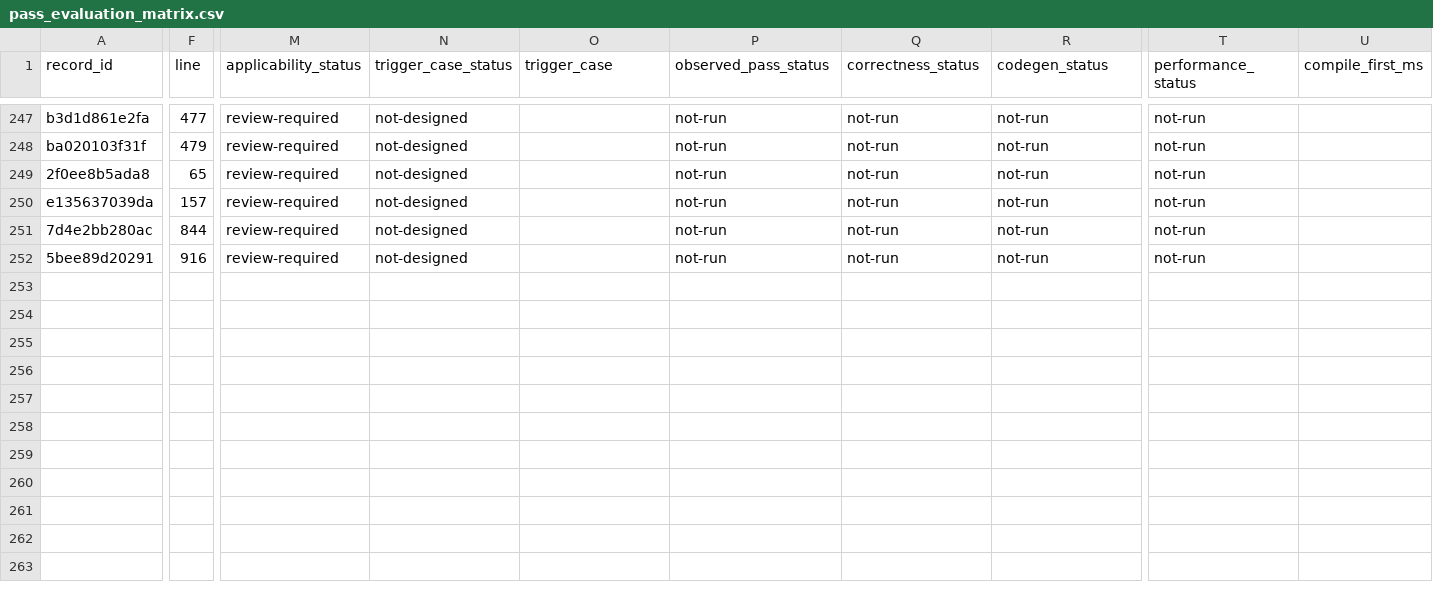
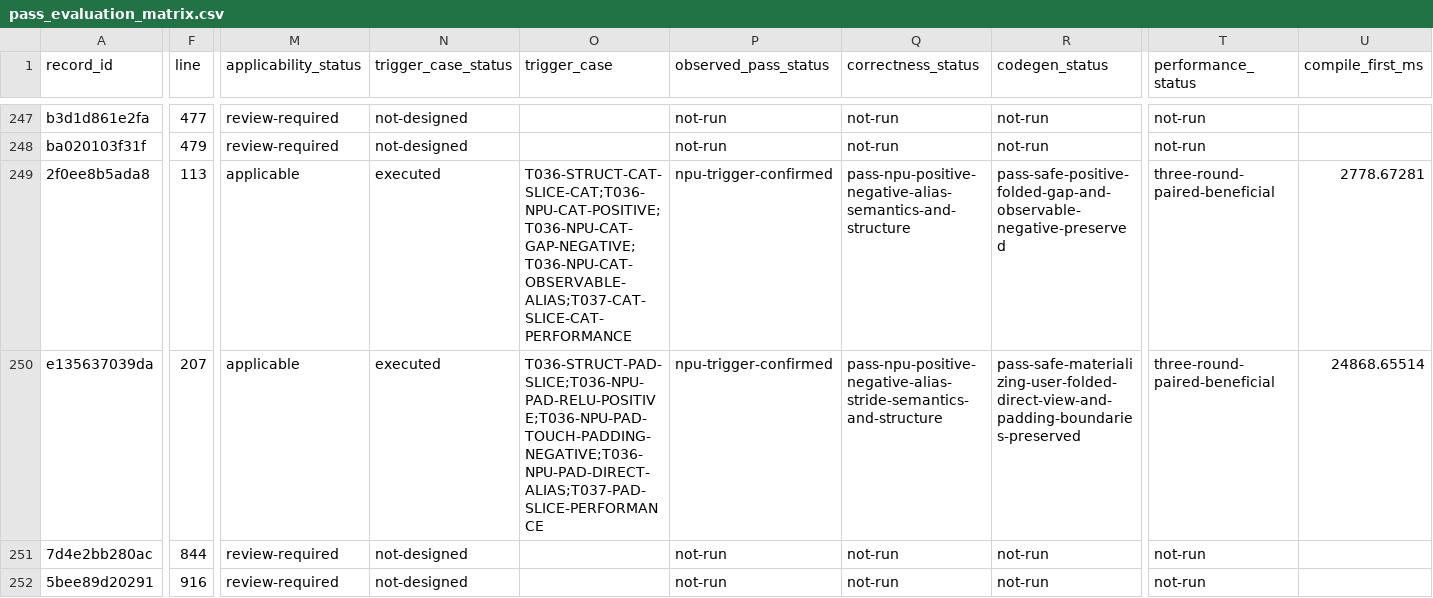
Before and after one commit to Beaver2323/Subgraph-Fusion-Pass-Optimization, a CSV file: report/pass_src_20260820/pass_evaluation_matrix.csv, drawn as a sheet; only a part is shown, gaps mark what is left out; the diff covers the shown part only; the diff names each change by its address in the sheet, - before the commit and + after, or states it on an @@ line.

Commit message:
docs: close layout pass alias fixes and performance

```diff
--- a/report/pass_src_20260820/pass_evaluation_matrix.csv
+++ b/report/pass_src_20260820/pass_evaluation_matrix.csv
-F249 (line): 65
+F249 (line): 113
-M249:M250 (applicability_status): review-required
+M249:M250 (applicability_status): applicable
-N249:N250 (trigger_case_status): not-designed
+N249:N250 (trigger_case_status): executed
-O249 (trigger_case): (empty)
+O249 (trigger_case): T036-STRUCT-CAT-SLICE-CAT;T036-NPU-CAT-POSITIVE;T036-NPU-CAT-GAP-NEGATIVE;T036-NPU-CAT-OBSERVABLE-ALIAS;T037-CAT-SLICE-CAT-PERFORMANCE
-P249:P250 (observed_pass_status): not-run
+P249:P250 (observed_pass_status): npu-trigger-confirmed
-Q249 (correctness_status): not-run
+Q249 (correctness_status): pass-npu-positive-negative-alias-semantics-and-structure
-R249 (codegen_status): not-run
+R249 (codegen_status): pass-safe-positive-folded-gap-and-observable-negative-preserved
-T249:T250 (performance_status): not-run
+T249:T250 (performance_status): three-round-paired-beneficial
-U249 (compile_first_ms): (empty)
+U249 (compile_first_ms): 2778.67281
-F250 (line): 157
+F250 (line): 207
-O250 (trigger_case): (empty)
+O250 (trigger_case): T036-STRUCT-PAD-SLICE;T036-NPU-PAD-RELU-POSITIVE;T036-NPU-PAD-TOUCH-PADDING-NEGATIVE;T036-NPU-PAD-DIRECT-ALIAS;T037-PAD-SLICE-PERFORMANCE
-Q250 (correctness_status): not-run
+Q250 (correctness_status): pass-npu-positive-negative-alias-stride-semantics-and-structure
-R250 (codegen_status): not-run
+R250 (codegen_status): pass-safe-materializing-user-folded-direct-view-and-padding-boundaries-preserved
-U250 (compile_first_ms): (empty)
+U250 (compile_first_ms): 24868.65514
```
Also changed, not shown: 21 edited cells elsewhere in this file, 12 other files.
